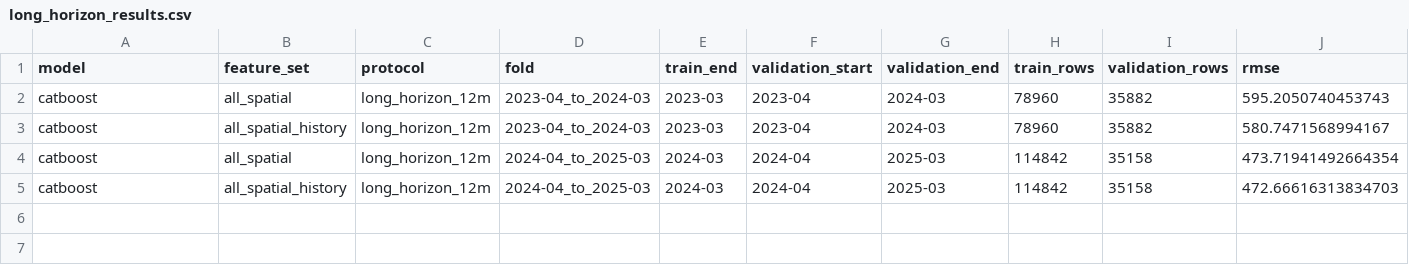
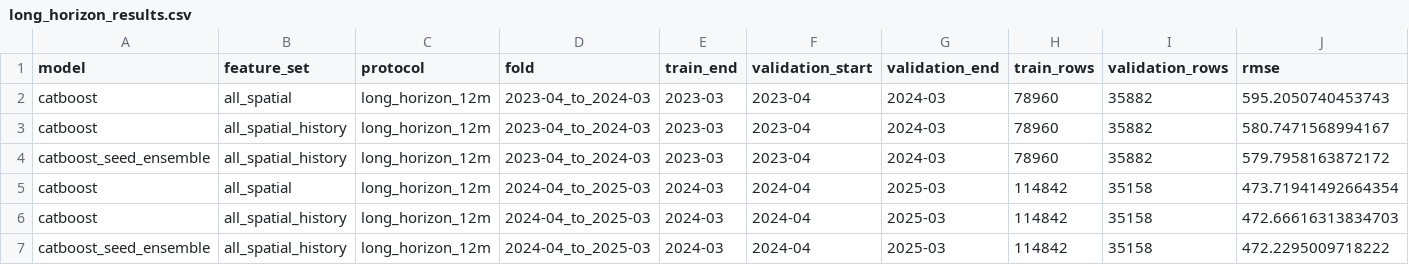
Before and after one commit to ElephantLikeCode/cs5228-hdb-rental-prediction, a CSV file: reports/long_horizon_results.csv, drawn as a sheet; only a part is shown; rows hold the shown columns only; the diff names each change by its address in the sheet, - before the commit and + after, or states it on an @@ line.

```diff
--- a/reports/long_horizon_results.csv
+++ b/reports/long_horizon_results.csv
+row 4: catboost_seed_ensemble | all_spatial_history | long_horizon_12m | 2023-04_to_2024-03 | 2023-03 | 2023-04 | 2024-03 | 78960 | 35882 | 579.7958163872172
+row 7: catboost_seed_ensemble | all_spatial_history | long_horizon_12m | 2024-04_to_2025-03 | 2024-03 | 2024-04 | 2025-03 | 114842 | 35158 | 472.2295009718222
```
Also changed, not shown: reports/experiment_results.csv, reports/experiment_summary.csv, 11 other files.
